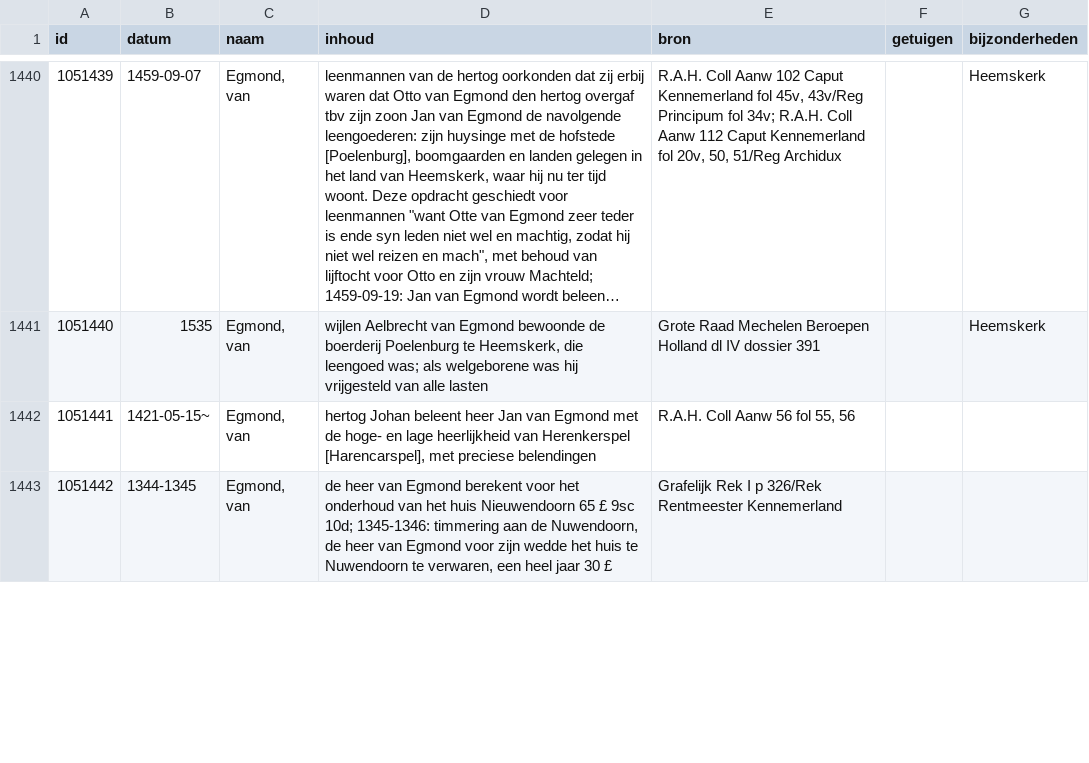
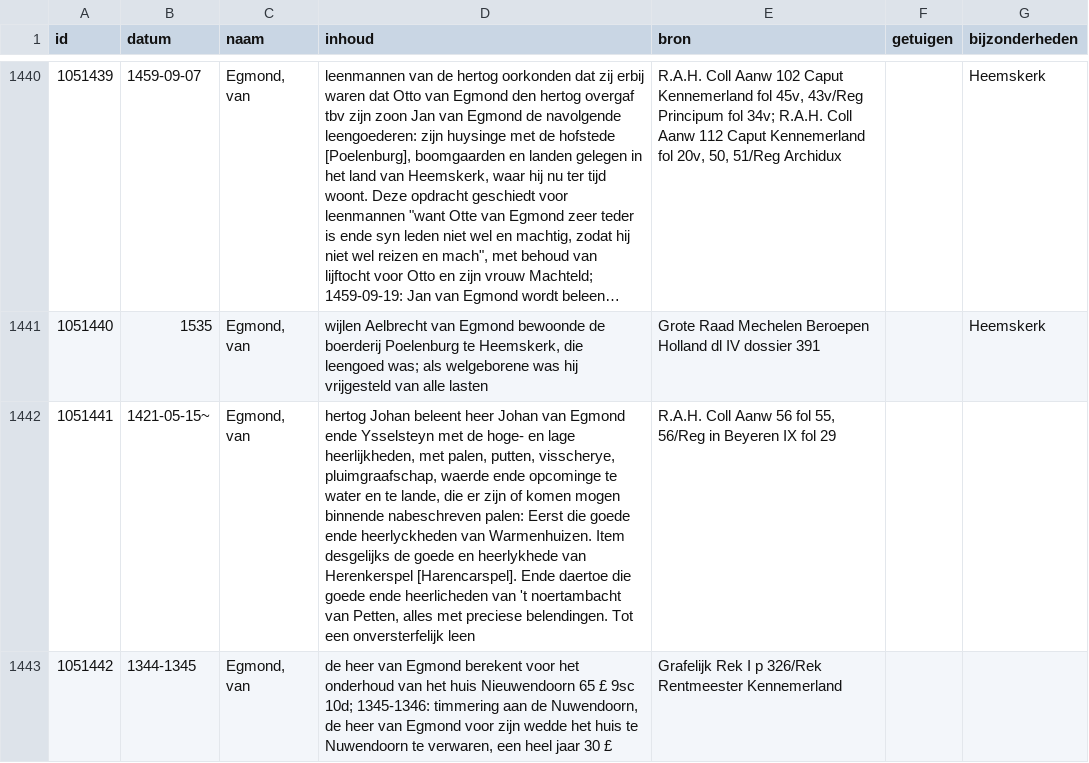
Before and after one commit to collectiegroesbeek/collectiegroesbeek-data, a CSV file: Coll Gr 1 E.csv, drawn as a sheet; only a part is shown, gaps mark what is left out; long unchanged cells end in …; the diff covers the shown part only.

```diff
--- a/Coll Gr 1 E.csv
+++ b/Coll Gr 1 E.csv
@@ -1441,3 +1441,3 @@ id,datum,naam,inhoud,bron,getuigen,bijzonderheden
 1051440,1535,"Egmond, van","wijlen Aelbrecht van Egmond bewoonde de boerderij Poelenburg te Heemskerk, die leengoed was; als welgeborene was hij vrijgesteld van alle lasten",Grote Raad Mechelen Beroepen Holland dl IV dossier 391,,Heemskerk
-1051441,1421-05-15~,"Egmond, van","hertog Johan beleent heer Jan van Egmond met de hoge- en lage heerlijkheid van Herenkerspel [Harencarspel], met preciese belendingen","R.A.H. Coll Aanw 56 fol 55, 56",,
+1051441,1421-05-15~,"Egmond, van","hertog Johan beleent heer Johan van Egmond ende Ysselsteyn met de hoge- en lage heerlijkheden, met palen, putten, visscherye, pluimgraafschap, waerde ende opcominge te water en te lande, die er zijn of komen mogen binnende nabeschreven palen: Eerst die goede ende heerlyckheden van Warmenhuizen. Item desgelijks de goede en heerlykhede van Herenkerspel [Harencarspel]. Ende daertoe die goede ende heerlicheden van 't noertambacht van Petten, alles met preciese belendingen. Tot een onversterfelijk leen ","R.A.H. Coll Aanw 56 fol 55, 56/Reg in Beyeren IX fol 29",,
 1051442,1344-1345,"Egmond, van","de heer van Egmond berekent voor het onderhoud van het huis Nieuwendoorn 65 £ 9sc 10d; 1345-1346: timmering aan de Nuwendoorn, de heer van Egmond voor zijn wedde het huis te Nuwendoorn te verwaren, een heel jaar 30 £ ",Grafelijk Rek I p 326/Rek Rentmeester Kennemerland,,
```
Also changed, not shown: 23 edited cells elsewhere in this file, Coll Gr 1 M.csv, Coll Gr 1 N O.csv, 17 other files.
